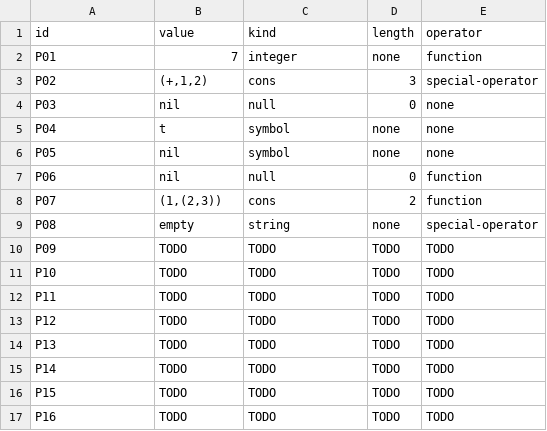
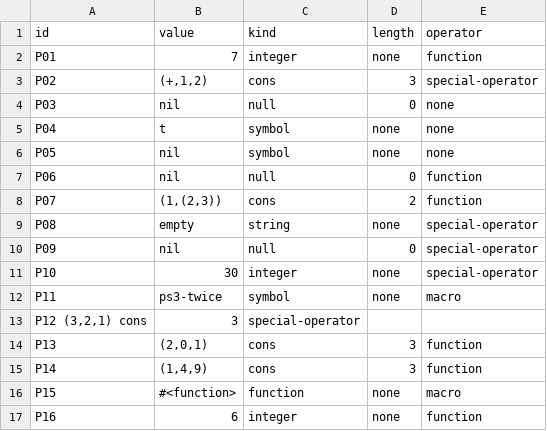
Before and after one commit to cjtarre/cmsc-124-ps3-starter, a TSV file: predictions.tsv, drawn as a sheet.

Commit message:
docs Add predictions and reasoning for cases 9-16

```diff
--- a/predictions.tsv
+++ b/predictions.tsv
@@ -9,9 +9,9 @@ P07	(1,(2,3))	cons	2	function
 P08	empty	string	none	special-operator
-P09	TODO	TODO	TODO	TODO
-P10	TODO	TODO	TODO	TODO
-P11	TODO	TODO	TODO	TODO
-P12	TODO	TODO	TODO	TODO
-P13	TODO	TODO	TODO	TODO
-P14	TODO	TODO	TODO	TODO
-P15	TODO	TODO	TODO	TODO
-P16	TODO	TODO	TODO	TODO
+P09	nil	null	0	special-operator
+P10	30	integer	none	special-operator
+P11	ps3-twice	symbol	none	macro
+P12 (3,2,1) cons	3	special-operator
+P13	(2,0,1)	cons	3	function
+P14	(1,4,9)	cons	3	function
+P15	#<function>	function	none	macro
+P16	6	integer	none	function
```
Also changed, not shown: 1 other file.
